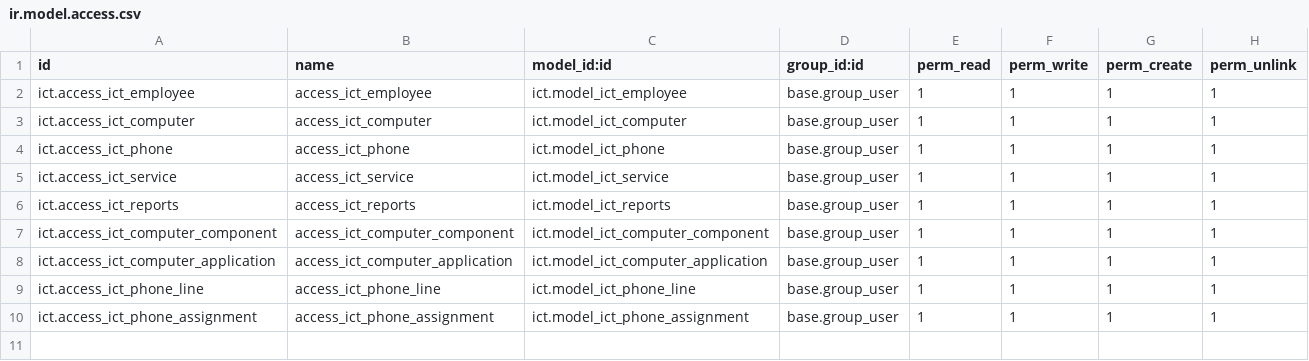
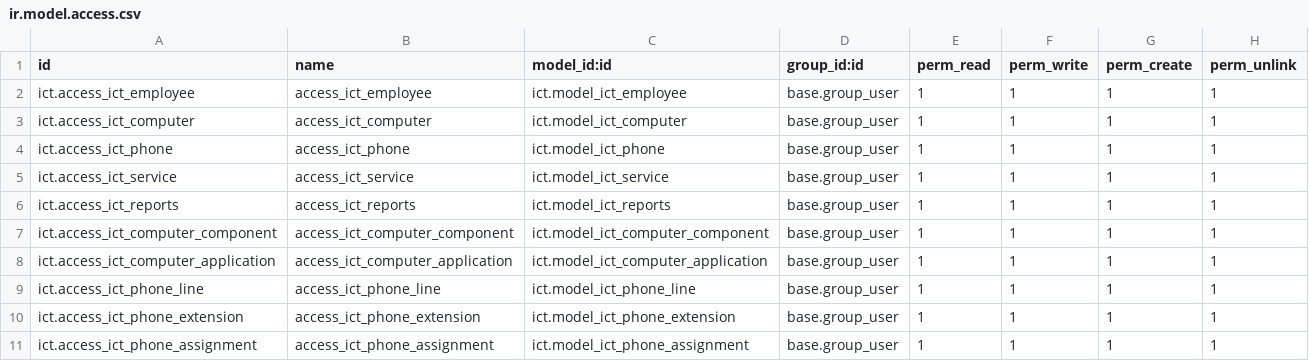
Before and after one commit to yosiara/CigarCompanyProjectMigrate, a CSV file: extra-addons/ict/security/ir.model.access.csv, drawn as a sheet; the diff names each change by its address in the sheet, - before the commit and + after, or states it on an @@ line.

```diff
--- a/extra-addons/ict/security/ir.model.access.csv
+++ b/extra-addons/ict/security/ir.model.access.csv
+row 10: ict.access_ict_phone_extension | access_ict_phone_extension | ict.model_ict_phone_extension | base.group_user | 1 | 1 | 1 | 1
```
Also changed, not shown: 13 other files.
